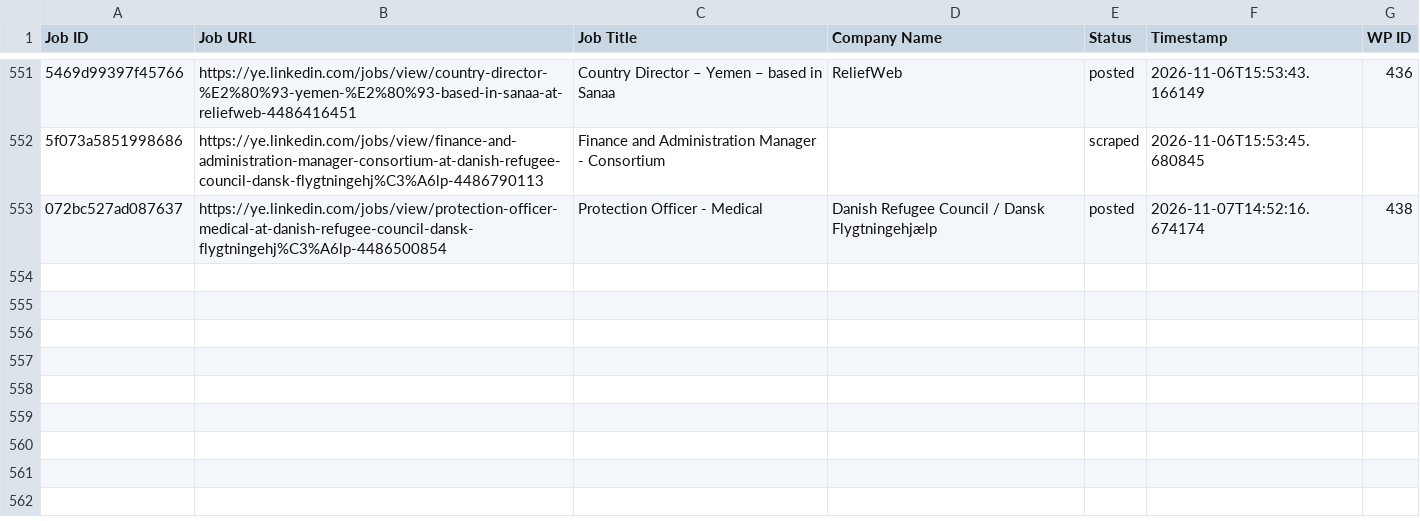
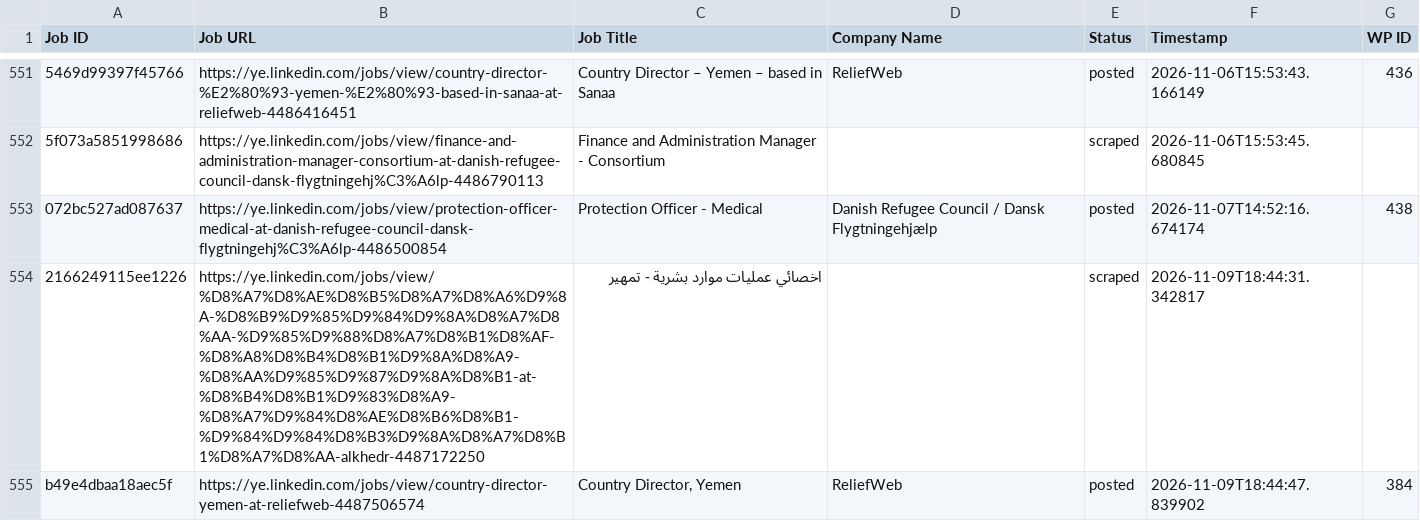
Before and after one commit to vindoky/ye, a CSV file: processed_jobs.csv, drawn as a sheet; only a part is shown, gaps mark what is left out; the diff names each change by its address in the sheet, - before the commit and + after, or states it on an @@ line.

```diff
--- a/processed_jobs.csv
+++ b/processed_jobs.csv
+row 554: 2166249115ee1226 | https://ye.linkedin.com/jobs/view/%D8%A7%D8%AE%D8%B5%D8%A7%D8%A6%D9%8A-%D8%B9%D9%85%D9%84%D9%8A%D8%A7%D8%AA-%D9%85%D9%88%D8%A7%D8%B1%D8%AF-%D8%A8%D8%B4%D8%B1%D9%8A%D8%A9-%D8%AA%D9%85%D9%87%D9%8A%D8%B1-at-%D8%B4%D8%B1%D9%83%D8%A9-%D8%A7%D9%84%D8%AE%D8%B6%D8%B1-%D9%84%D9%84%D8%B3%D9%8A%D8%A7%D8%B1%D8%A7%D8%AA-alkhedr-4487172250 | اخصائي عمليات موارد بشرية - تمهير |  | scraped | 2026-11-09T18:44:31.342817
+row 555: b49e4dbaa18aec5f | https://ye.linkedin.com/jobs/view/country-director-yemen-at-reliefweb-4487506574 | Country Director, Yemen | ReliefWeb | posted | 2026-11-09T18:44:47.839902 | 384
```
